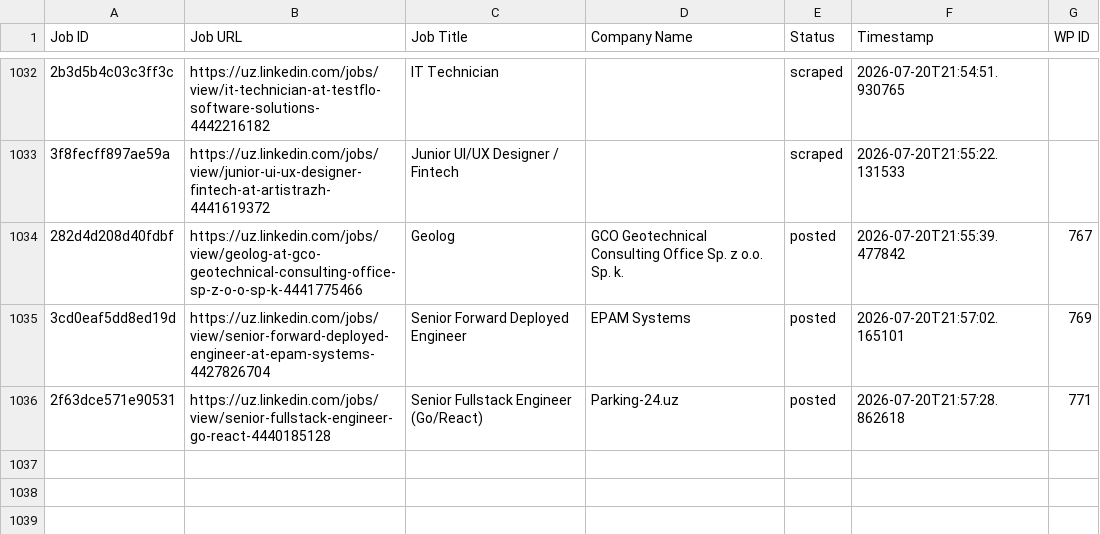
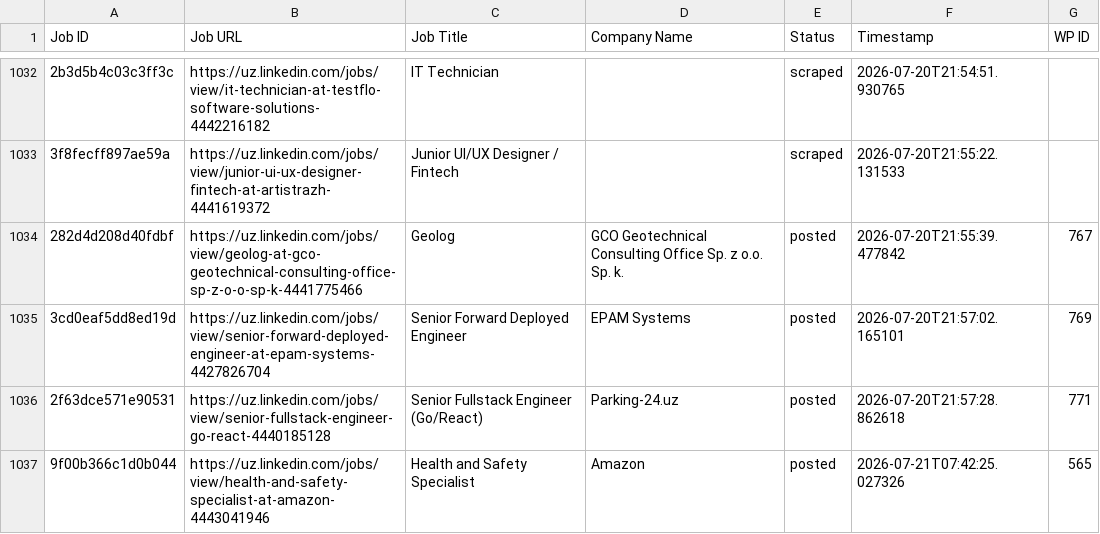
Before and after one commit to innovationinc2000/uz, a CSV file: processed_jobs.csv, drawn as a sheet; only a part is shown, gaps mark what is left out; the diff names each change by its address in the sheet, - before the commit and + after, or states it on an @@ line.

```diff
--- a/processed_jobs.csv
+++ b/processed_jobs.csv
+row 1037: 9f00b366c1d0b044 | https://uz.linkedin.com/jobs/view/health-and-safety-specialist-at-amazon-4443041946 | Health and Safety Specialist | Amazon | posted | 2026-07-21T07:42:25.027326 | 565
```
